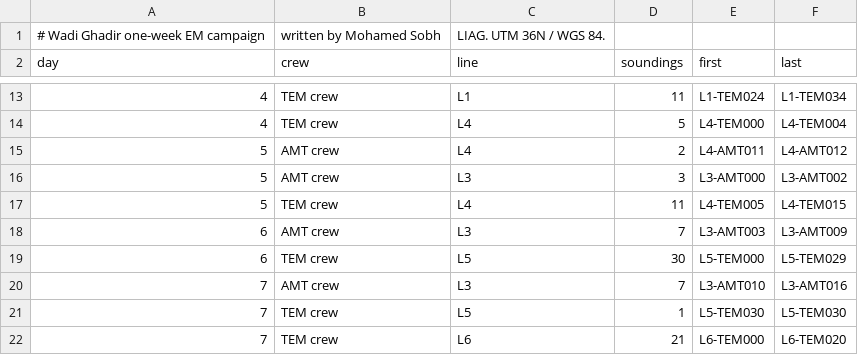
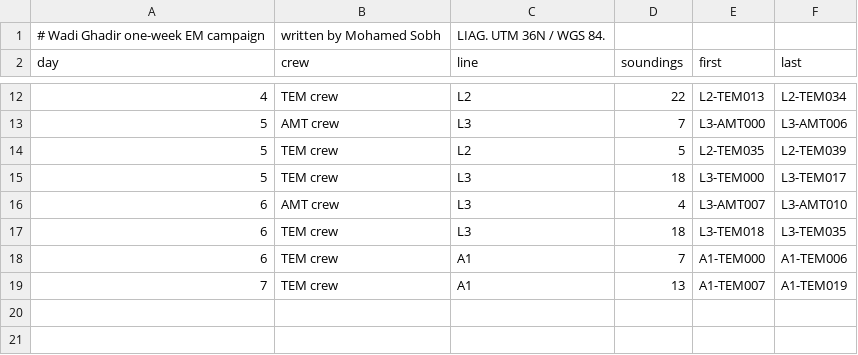
Before and after one commit to MooSobh/MooSobh, a CSV file: outputs/em_survey/em_week_schedule.csv, drawn as a sheet; only a part is shown, gaps mark what is left out; the diff covers the shown part only.

```diff
--- a/outputs/em_survey/em_week_schedule.csv
+++ b/outputs/em_survey/em_week_schedule.csv
@@ -13,10 +12,8 @@ day,crew,line,soundings,first,last
-4,TEM crew,L1,11,L1-TEM024,L1-TEM034
-4,TEM crew,L4,5,L4-TEM000,L4-TEM004
-5,AMT crew,L4,2,L4-AMT011,L4-AMT012
-5,AMT crew,L3,3,L3-AMT000,L3-AMT002
-5,TEM crew,L4,11,L4-TEM005,L4-TEM015
-6,AMT crew,L3,7,L3-AMT003,L3-AMT009
-6,TEM crew,L5,30,L5-TEM000,L5-TEM029
-7,AMT crew,L3,7,L3-AMT010,L3-AMT016
-7,TEM crew,L5,1,L5-TEM030,L5-TEM030
-7,TEM crew,L6,21,L6-TEM000,L6-TEM020
+4,TEM crew,L2,22,L2-TEM013,L2-TEM034
+5,AMT crew,L3,7,L3-AMT000,L3-AMT006
+5,TEM crew,L2,5,L2-TEM035,L2-TEM039
+5,TEM crew,L3,18,L3-TEM000,L3-TEM017
+6,AMT crew,L3,4,L3-AMT007,L3-AMT010
+6,TEM crew,L3,18,L3-TEM018,L3-TEM035
+6,TEM crew,A1,7,A1-TEM000,A1-TEM006
+7,TEM crew,A1,13,A1-TEM007,A1-TEM019
```
Also changed, not shown: 1 removed row and 29 edited cells elsewhere in this file, outputs/em_survey/em_lines.csv, outputs/em_survey/em_targets.csv, 20 other files.
